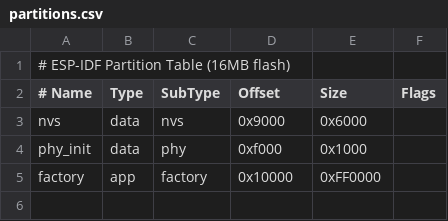
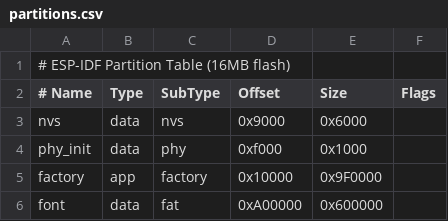
Before and after one commit to tp3gram/gramslator, a CSV file: partitions.csv, drawn as a sheet; the diff names each change by its address in the sheet, - before the commit and + after, or states it on an @@ line.

Commit message:
Move font to dedicated flash partition for faster iterative flashing
The 5.2 MB TrueType font was embedded via include_bytes!, making it part
of the app image. Every code change caused espflash to re-flash the
entire ~6 MB binary.

Now the font lives in a separate 'font' partition at flash offset
0xA00000, flashed once via 'espflash write-bin'. At runtime, the new
flash_data module maps the partition into the CPU address space using
the ESP32-S3 MMU ROM functions (same mechanism as PSRAM init). The app
image drops to ~1 MB, making iterative flash cycles near-instant.

```diff
--- a/partitions.csv
+++ b/partitions.csv
-E5 (Size): 0xFF0000
+E5 (Size): 0x9F0000
+row 6: font | data | fat | 0xA00000 | 0x600000
```
Also changed, not shown: 11 other files.
